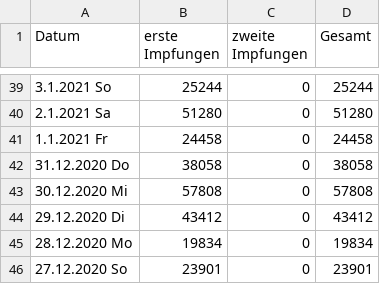
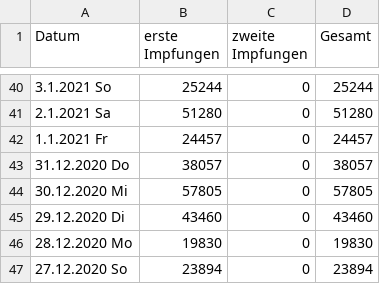
Before and after one commit to JohannesKonings/corona-numbers, a CSV file: _data/Impfquotenmonitoring_cleansed.csv, drawn as a sheet; only a part is shown, gaps mark what is left out; the diff covers the shown part only.

```diff
--- a/_data/Impfquotenmonitoring_cleansed.csv
+++ b/_data/Impfquotenmonitoring_cleansed.csv
@@ -40,7 +41,7 @@ Datum, erste Impfungen, zweite Impfungen, Gesamt
 2.1.2021 Sa,51280,0,51280
-1.1.2021 Fr,24458,0,24458
-31.12.2020 Do,38058,0,38058
-30.12.2020 Mi,57808,0,57808
-29.12.2020 Di,43412,0,43412
-28.12.2020 Mo,19834,0,19834
-27.12.2020 So,23901,0,23901
+1.1.2021 Fr,24457,0,24457
+31.12.2020 Do,38057,0,38057
+30.12.2020 Mi,57805,0,57805
+29.12.2020 Di,43460,0,43460
+28.12.2020 Mo,19830,0,19830
+27.12.2020 So,23894,0,23894
```
Also changed, not shown: 1 added row and 92 edited cells elsewhere in this file, 1 other file.
